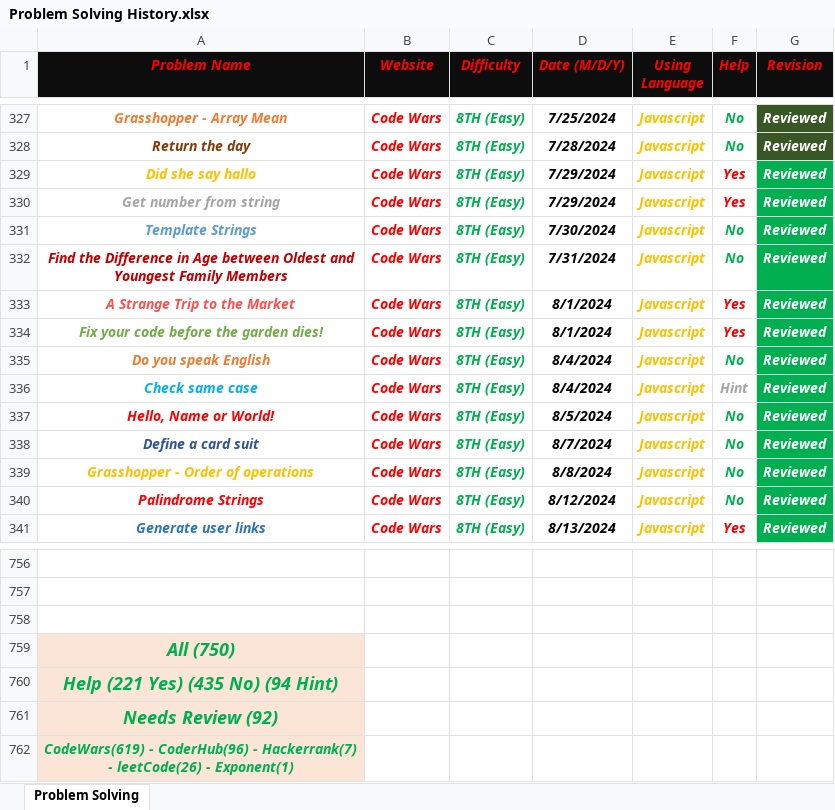
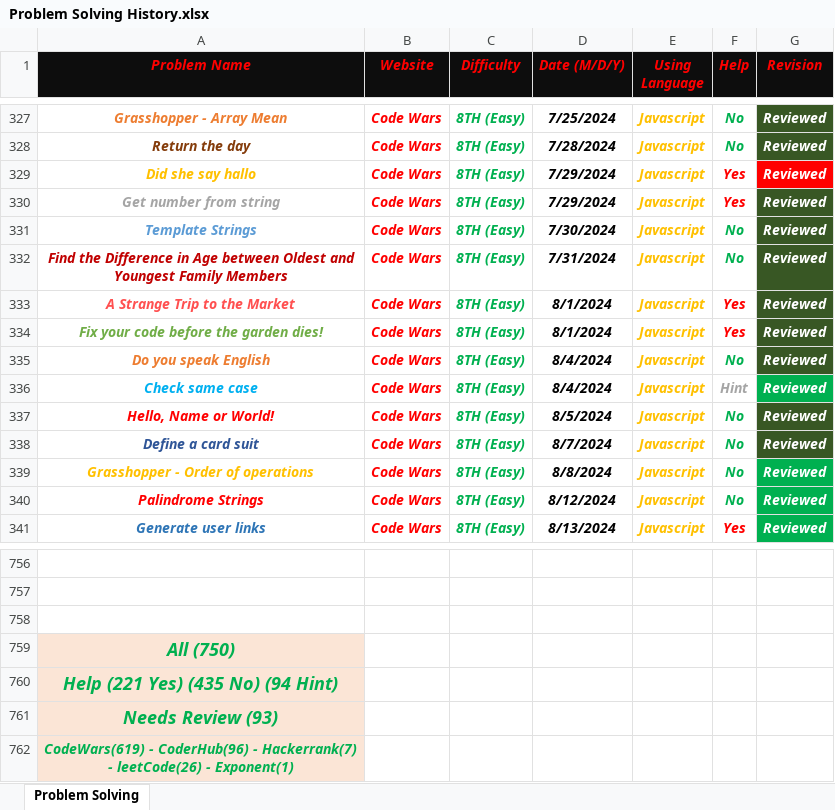
Before and after one commit to Marawan-Saqr/Problem-Solving, an Excel workbook: Problem Solving History.xlsx, sheet Problem Solving, drawn as a sheet; only a part is shown, gaps mark what is left out; values as stored, in another font and other column widths than the file's, no borders; the diff names each change by its address in the sheet, - before the commit and + after, or states it on an @@ line.

Commit message:
Reviewed 9 Problems 5/13/2026

```diff
--- a/Problem Solving History.xlsx (sheet Problem Solving)
+++ b/Problem Solving History.xlsx (sheet Problem Solving)
-G329 fill: #00B050
+G329 fill: #FF0000
-G330:G335 fill: #00B050
+G330:G335 fill: #385724
-G337:G338 fill: #00B050
+G337:G338 fill: #385724
-A761 (Problem Name): Needs Review (92)
+A761 (Problem Name): Needs Review (93)
```
Also changed, not shown: Code & Notes/Functions & Notes.xlsx, 11 other files.
